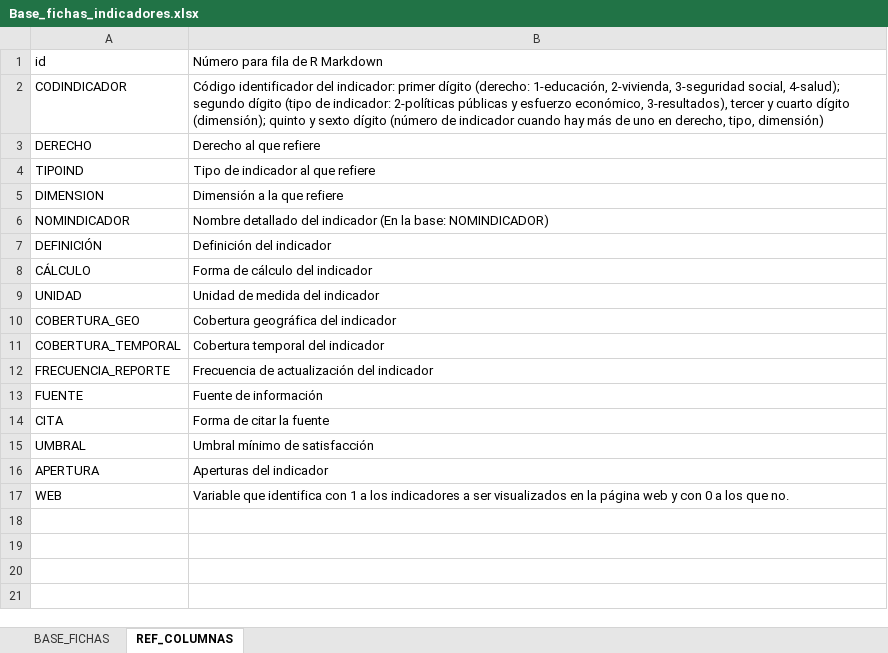
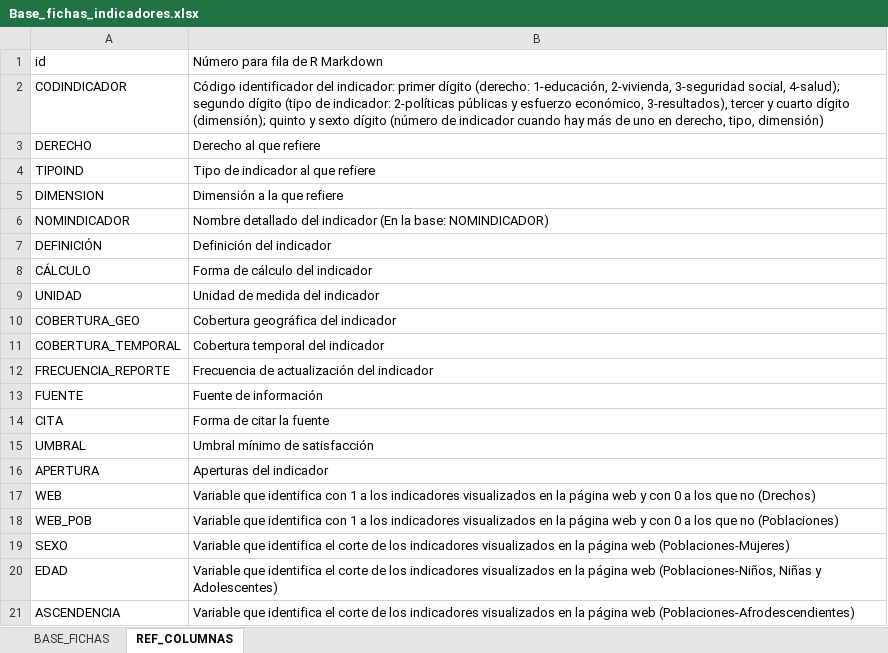
Before and after one commit to UMAD-FCS/DESCA-app, an Excel workbook: Data/Base_fichas_indicadores.xlsx, sheet REF_COLUMNAS, drawn as a sheet; values as stored, in another font and other column widths than the file's, no borders; the diff names each change by its address in the sheet, - before the commit and + after, or states it on an @@ line.

Commit message:
Act base mirador y base fichas indicadores

```diff
--- a/Data/Base_fichas_indicadores.xlsx (sheet REF_COLUMNAS)
+++ b/Data/Base_fichas_indicadores.xlsx (sheet REF_COLUMNAS)
-B17: …los indicadores a ser visualizados en la página web y con 0 a los que no.
+B17: …los indicadores visualizados en la página web y con 0 a los que no (Drechos)
+row 18: WEB_POB | Variable que identifica con 1 a los indicadores visualizados en la página web y con 0 a los que no (Poblaciones)
+row 19: SEXO | Variable que identifica el corte de los indicadores visualizados en la página web (Poblaciones-Mujeres)
+row 20: EDAD | Variable que identifica el corte de los indicadores visualizados en la página web (Poblaciones-Niños, Niñas y Adolescentes)
+row 21: ASCENDENCIA | Variable que identifica el corte de los indicadores visualizados en la página web (Poblaciones-Afrodescendientes)
```
Also changed, not shown: sheet BASE_FICHAS, 1 other file.
